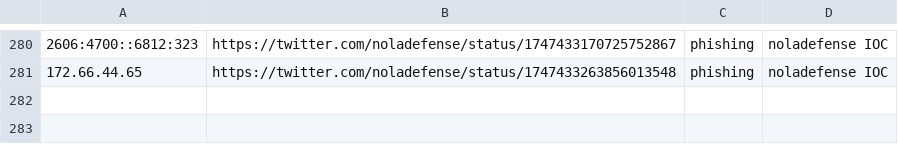
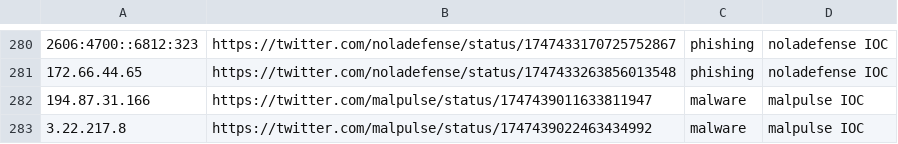
Before and after one commit to Reman2k/ioc, a CSV file: IPtemp66.csv, drawn as a sheet; only a part is shown, gaps mark what is left out; the diff names each change by its address in the sheet, - before the commit and + after, or states it on an @@ line.

```diff
--- a/IPtemp66.csv
+++ b/IPtemp66.csv
+row 282: 194.87.31.166 | https://twitter.com/malpulse/status/1747439011633811947 | malware | malpulse IOC
+row 283: 3.22.217.8 | https://twitter.com/malpulse/status/1747439022463434992 | malware | malpulse IOC
```
Also changed, not shown: IPtemp65.csv.
